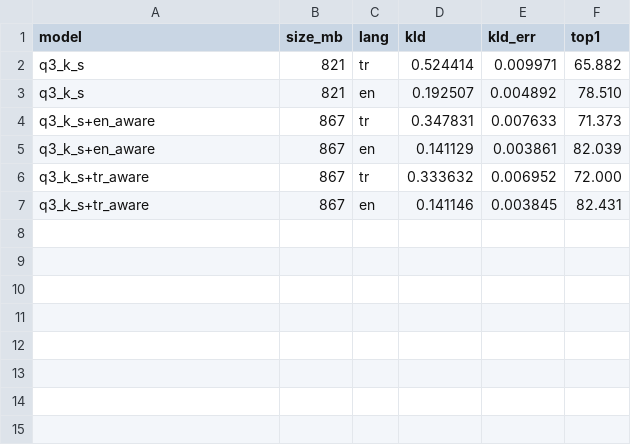
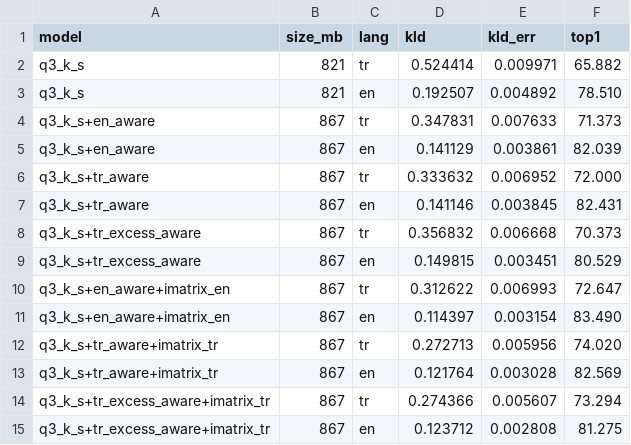
Before and after one commit to Ringodono/tubitak-p2-pilot, a CSV file: alloc.csv, drawn as a sheet; the diff names each change by its address in the sheet, - before the commit and + after, or states it on an @@ line.

```diff
--- a/alloc.csv
+++ b/alloc.csv
+row 8: q3_k_s+tr_excess_aware | 867 | tr | 0.356832 | 0.006668 | 70.373
+row 9: q3_k_s+tr_excess_aware | 867 | en | 0.149815 | 0.003451 | 80.529
+row 10: q3_k_s+en_aware+imatrix_en | 867 | tr | 0.312622 | 0.006993 | 72.647
+row 11: q3_k_s+en_aware+imatrix_en | 867 | en | 0.114397 | 0.003154 | 83.490
+row 12: q3_k_s+tr_aware+imatrix_tr | 867 | tr | 0.272713 | 0.005956 | 74.020
+row 13: q3_k_s+tr_aware+imatrix_tr | 867 | en | 0.121764 | 0.003028 | 82.569
+row 14: q3_k_s+tr_excess_aware+imatrix_tr | 867 | tr | 0.274366 | 0.005607 | 73.294
+row 15: q3_k_s+tr_excess_aware+imatrix_tr | 867 | en | 0.123712 | 0.002808 | 81.275
```
Also changed, not shown: 3 other files.
